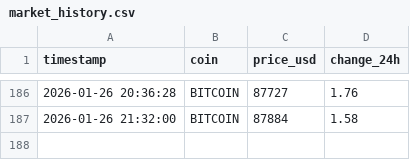
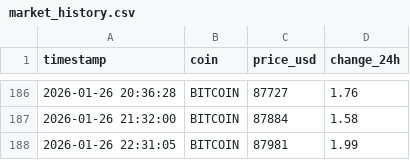
Before and after one commit to pranjalmandhan/crypto-market-pipeline, a CSV file: data/market_history.csv, drawn as a sheet; only a part is shown, gaps mark what is left out.

```diff
--- a/data/market_history.csv
+++ b/data/market_history.csv
@@ -187 +187,2 @@ timestamp,coin,price_usd,change_24h
 2026-01-26 21:32:00,BITCOIN,87884,1.58
+2026-01-26 22:31:05,BITCOIN,87981,1.99
```
